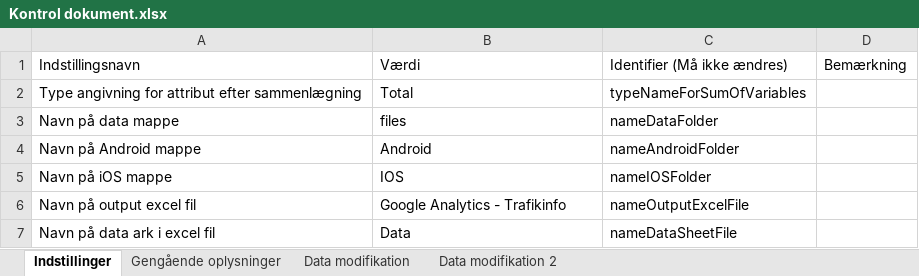
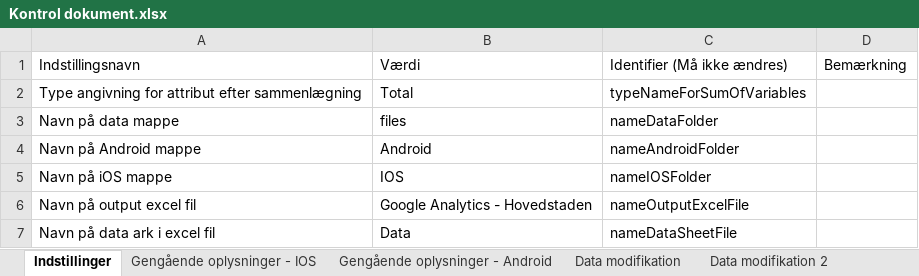
Before and after one commit to LasseJensen213/ExcelAnalyser, an Excel workbook: ExcelAnalyzer/Kontrol dokument.xlsx, sheet Indstillinger, drawn as a sheet; values as stored, in another font and other column widths than the file's, no borders; the diff names each change by its address in the sheet, - before the commit and + after, or states it on an @@ line.

```diff
--- a/ExcelAnalyzer/Kontrol dokument.xlsx (sheet Indstillinger)
+++ b/ExcelAnalyzer/Kontrol dokument.xlsx (sheet Indstillinger)
-sheet tab: Gengående oplysninger
+sheet tab: Gengående oplysninger - IOS
+sheet tab: Gengående oplysninger - Android
-B6: Google Analytics - Trafikinfo
+B6: Google Analytics - Hovedstaden
```
Also changed, not shown: sheet Data modifikation, sheet Data modifikation 2, 4 other files.
